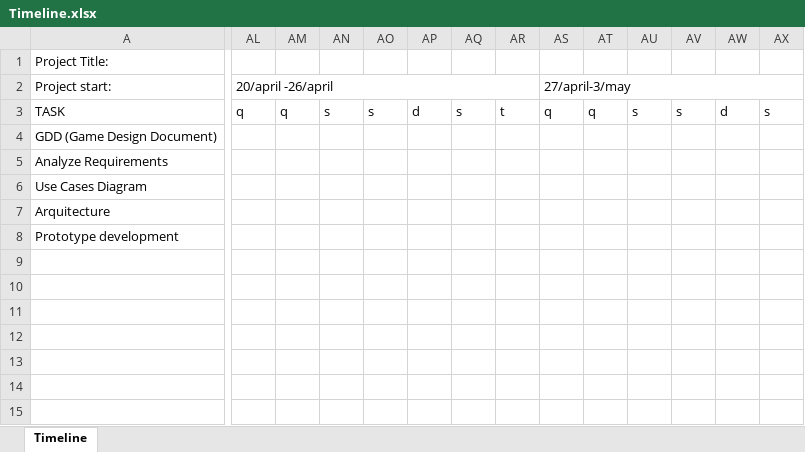
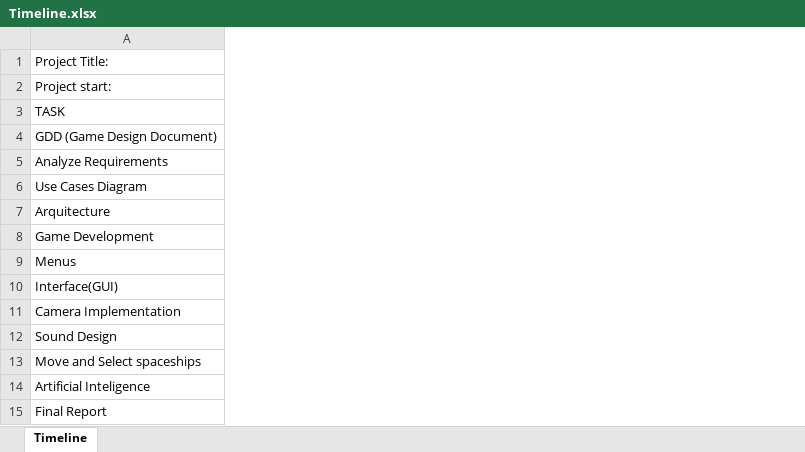
Before and after one commit to LuisFonseca98/ProjetoFinal_CaptureTheFlagMastermind, an Excel workbook: doc/Timeline.xlsx, sheet Timeline, drawn as a sheet; only a part is shown, gaps mark what is left out; values as stored, in another font and other column widths than the file's, no cell formats; conditional formats not drawn; removed rows and columns are numbered as before the commit, all else as after; rows hold the shown columns only; the diff covers the shown part only; the diff names each change by its address in the sheet, - before the commit and + after, or states it on an @@ line.

Commit message:
ProjectUpdates

```diff
--- a/doc/Timeline.xlsx (sheet Timeline)
+++ b/doc/Timeline.xlsx (sheet Timeline)
-column AL, rows 2-3: 20/april -26/april | q
-column AM, row 3: q
-column AN, row 3: s
-column AO, row 3: s
-column AP, row 3: d
-column AQ, row 3: s
-column AR, row 3: t
-column AS, rows 2-3: 27/april-3/may | q
-column AT, row 3: q
-column AU, row 3: s
-column AV, row 3: s
-column AW, row 3: d
-column AX, row 3: s
-row 8: Prototype development
+row 8: Game Development
+row 9: Menus
+row 10: Interface(GUI)
+row 11: Camera Implementation
+row 12: Sound Design
+row 13: Move and Select spaceships
+row 14: Artificial Inteligence
+row 15: Final Report
```
Also changed, not shown: 1 removed column and 8 edited cells elsewhere in this sheet, cell formats, 30 other files.
